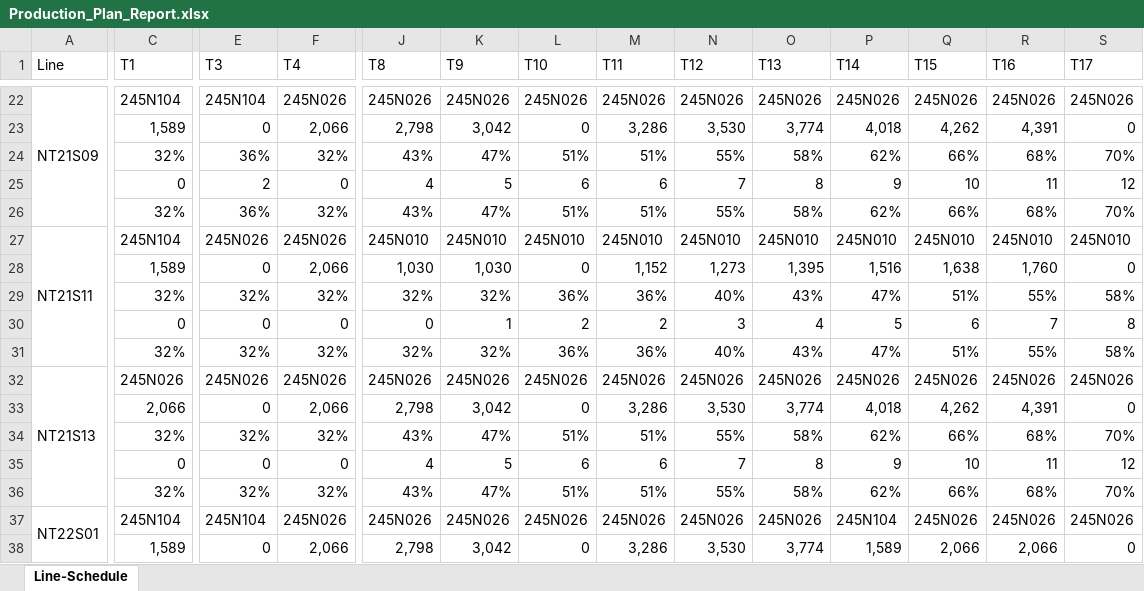
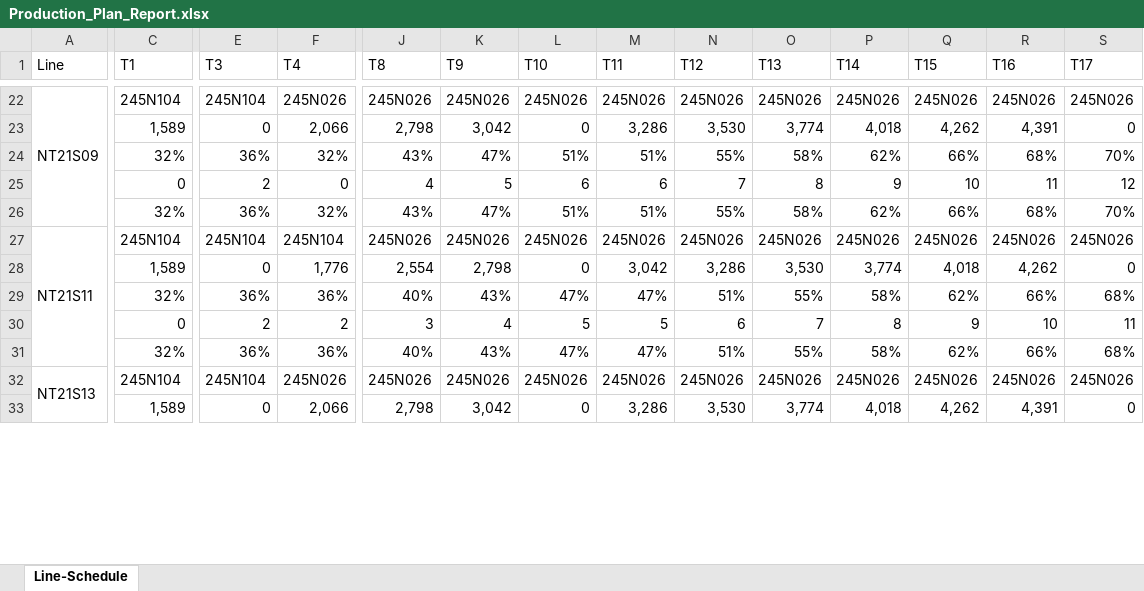
Before and after one commit to MinhBoba/ASTRAL, an Excel workbook: result/Production_Plan_Report.xlsx, sheet Line-Schedule, drawn as a sheet; only a part is shown, gaps mark what is left out; values as stored, in another font and other column widths than the file's, no cell formats; removed rows and columns are numbered as before the commit, all else as after; rows hold the shown columns only; the diff covers the shown part only; the diff names each change by its address in the sheet, - before the commit and + after, or states it on an @@ line.

```diff
--- a/result/Production_Plan_Report.xlsx (sheet Line-Schedule)
+++ b/result/Production_Plan_Report.xlsx (sheet Line-Schedule)
-E27 (T3): 245N026
+E27 (T3): 245N104
-F27 (T4): 245N026
+F27 (T4): 245N104
-J27 (T8): 245N010
+J27 (T8): 245N026
-K27 (T9): 245N010
+K27 (T9): 245N026
-L27 (T10): 245N010
+L27 (T10): 245N026
-M27 (T11): 245N010
+M27 (T11): 245N026
-N27 (T12): 245N010
+N27 (T12): 245N026
-O27 (T13): 245N010
+O27 (T13): 245N026
-P27 (T14): 245N010
+P27 (T14): 245N026
-Q27 (T15): 245N010
+Q27 (T15): 245N026
-R27 (T16): 245N010
+R27 (T16): 245N026
-S27 (T17): 245N010
+S27 (T17): 245N026
-row 28:  | 1,589 | 0 | 2,066 | 1,030 | 1,030 | 0 | 1,152 | 1,273 | 1,395 | 1,516 | 1,638 | 1,760 | 0
-row 29:  | 32% | 32% | 32% | 32% | 32% | 36% | 36% | 40% | 43% | 47% | 51% | 55% | 58%
-row 30:  | 0 | 0 | 0 | 0 | 1 | 2 | 2 | 3 | 4 | 5 | 6 | 7 | 8
-row 31:  | 32% | 32% | 32% | 32% | 32% | 36% | 36% | 40% | 43% | 47% | 51% | 55% | 58%
@@ row 8 moved to row 28: Qty @@
@@ row 9 moved to row 29: Eff @@
@@ row 10 moved to row 30: Exp @@
@@ row 11 moved to row 31: MaxEff @@
-A32:A36 merged
+A32:A36 merged
-C32 (T1): 245N026
+C32 (T1): 245N104
-E32 (T3): 245N026
+E32 (T3): 245N104
-C33 (T1): 2,066
+C33 (T1): 1,589
-row 34:  | 32% | 32% | 32% | 43% | 47% | 51% | 51% | 55% | 58% | 62% | 66% | 68% | 70%
-row 35:  | 0 | 0 | 0 | 4 | 5 | 6 | 6 | 7 | 8 | 9 | 10 | 11 | 12
-row 36:  | 32% | 32% | 32% | 43% | 47% | 51% | 51% | 55% | 58% | 62% | 66% | 68% | 70%
-row 37: NT22S01 | 245N104 | 245N104 | 245N026 | 245N026 | 245N026 | 245N026 | 245N026 | 245N026 | 245N026 | 245N104 | 245N026 | 245N026 | 245N026
-row 38:  | 1,589 | 0 | 2,066 | 2,798 | 3,042 | 0 | 3,286 | 3,530 | 3,774 | 1,589 | 2,066 | 2,066 | 0
```
Also changed, not shown: 32 added rows, 23 removed rows, 8 moved rows, 134 edited cells and merged cells elsewhere in this sheet, cell formats, 1 other file.
